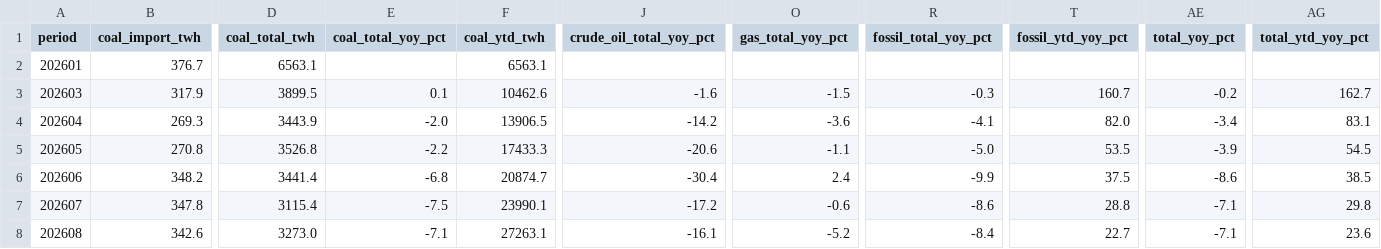
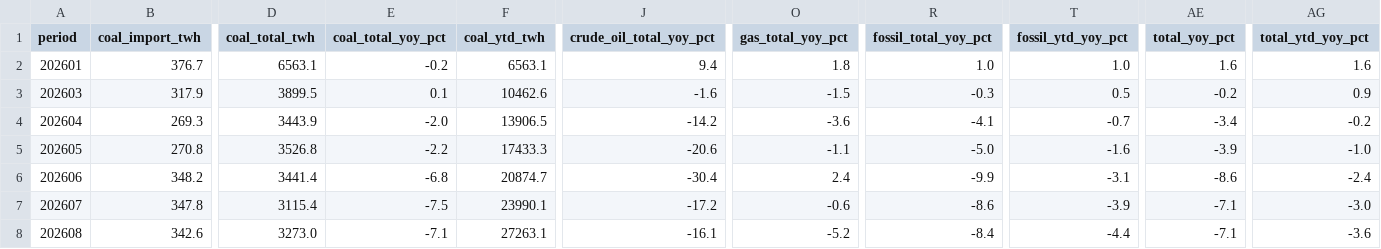
Before and after one commit to DoiEnnoson/china-energy-monitor, a CSV file: data/combined/energy_balance.csv, drawn as a sheet; only a part is shown, gaps mark what is left out; the diff names each change by its address in the sheet, - before the commit and + after, or states it on an @@ line.

```diff
--- a/data/combined/energy_balance.csv
+++ b/data/combined/energy_balance.csv
-E2 (coal_total_yoy_pct): (empty)
+E2 (coal_total_yoy_pct): -0.2
-J2 (crude_oil_total_yoy_pct): (empty)
+J2 (crude_oil_total_yoy_pct): 9.4
-O2 (gas_total_yoy_pct): (empty)
+O2 (gas_total_yoy_pct): 1.8
-R2 (fossil_total_yoy_pct): (empty)
+R2 (fossil_total_yoy_pct): 1.0
-T2 (fossil_ytd_yoy_pct): (empty)
+T2 (fossil_ytd_yoy_pct): 1.0
-AE2 (total_yoy_pct): (empty)
+AE2 (total_yoy_pct): 1.6
-AG2 (total_ytd_yoy_pct): (empty)
+AG2 (total_ytd_yoy_pct): 1.6
-T3 (fossil_ytd_yoy_pct): 160.7
+T3 (fossil_ytd_yoy_pct): 0.5
-AG3 (total_ytd_yoy_pct): 162.7
+AG3 (total_ytd_yoy_pct): 0.9
-T4 (fossil_ytd_yoy_pct): 82.0
+T4 (fossil_ytd_yoy_pct): -0.7
-AG4 (total_ytd_yoy_pct): 83.1
+AG4 (total_ytd_yoy_pct): -0.2
-T5 (fossil_ytd_yoy_pct): 53.5
+T5 (fossil_ytd_yoy_pct): -1.6
-AG5 (total_ytd_yoy_pct): 54.5
+AG5 (total_ytd_yoy_pct): -1.0
-T6 (fossil_ytd_yoy_pct): 37.5
+T6 (fossil_ytd_yoy_pct): -3.1
-AG6 (total_ytd_yoy_pct): 38.5
+AG6 (total_ytd_yoy_pct): -2.4
-T7 (fossil_ytd_yoy_pct): 28.8
+T7 (fossil_ytd_yoy_pct): -3.9
-AG7 (total_ytd_yoy_pct): 29.8
+AG7 (total_ytd_yoy_pct): -3.0
-T8 (fossil_ytd_yoy_pct): 22.7
+T8 (fossil_ytd_yoy_pct): -4.4
-AG8 (total_ytd_yoy_pct): 23.6
+AG8 (total_ytd_yoy_pct): -3.6
```
Also changed, not shown: data/combined/fossil_supply.csv.
